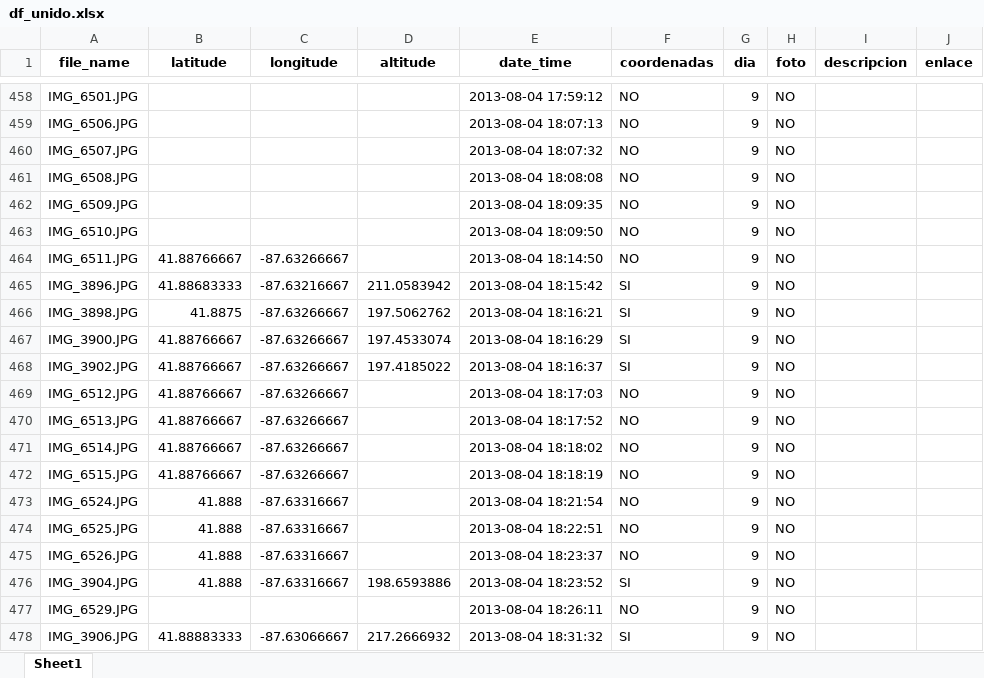
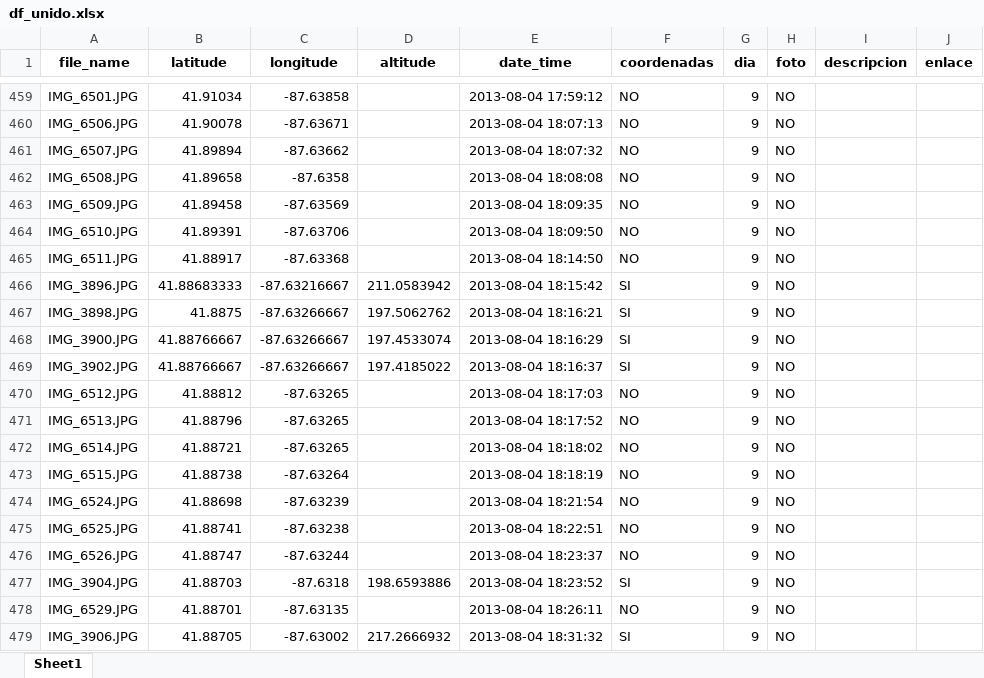
Before and after one commit to RubenMaestre/viaje_usa, an Excel workbook: data/df_unido.xlsx, sheet Sheet1, drawn as a sheet; only a part is shown, gaps mark what is left out; values as stored, in another font and other column widths than the file's, no borders; addresses are those after the commit; the diff covers the shown part only; the diff names each change by its address in the sheet, - before the commit and + after, or states it on an @@ line.

```diff
--- a/data/df_unido.xlsx (sheet Sheet1)
+++ b/data/df_unido.xlsx (sheet Sheet1)
-B459 (latitude): (empty)
+B459 (latitude): 41.91034
-C459 (longitude): (empty)
+C459 (longitude): -87.63858
-B460 (latitude): (empty)
+B460 (latitude): 41.90078
-C460 (longitude): (empty)
+C460 (longitude): -87.63671
-B461 (latitude): (empty)
+B461 (latitude): 41.89894
-C461 (longitude): (empty)
+C461 (longitude): -87.63662
-B462 (latitude): (empty)
+B462 (latitude): 41.89658
-C462 (longitude): (empty)
+C462 (longitude): -87.6358
-B463 (latitude): (empty)
+B463 (latitude): 41.89458
-C463 (longitude): (empty)
+C463 (longitude): -87.63569
-B464 (latitude): (empty)
+B464 (latitude): 41.89391
-C464 (longitude): (empty)
+C464 (longitude): -87.63706
-B465 (latitude): 41.88766667
+B465 (latitude): 41.88917
-C465 (longitude): -87.63266667
+C465 (longitude): -87.63368
-B470 (latitude): 41.88766667
+B470 (latitude): 41.88812
-C470:C472 (longitude): -87.63266667
+C470:C472 (longitude): -87.63265
-B471 (latitude): 41.88766667
+B471 (latitude): 41.88796
-B472 (latitude): 41.88766667
+B472 (latitude): 41.88721
-B473 (latitude): 41.88766667
+B473 (latitude): 41.88738
-C473 (longitude): -87.63266667
+C473 (longitude): -87.63264
-B474 (latitude): 41.888
+B474 (latitude): 41.88698
-C474 (longitude): -87.63316667
+C474 (longitude): -87.63239
-B475 (latitude): 41.888
+B475 (latitude): 41.88741
-C475 (longitude): -87.63316667
+C475 (longitude): -87.63238
-B476 (latitude): 41.888
+B476 (latitude): 41.88747
-C476 (longitude): -87.63316667
+C476 (longitude): -87.63244
-B477 (latitude): 41.888
+B477 (latitude): 41.88703
-C477 (longitude): -87.63316667
+C477 (longitude): -87.6318
-B478 (latitude): (empty)
+B478 (latitude): 41.88701
-C478 (longitude): (empty)
+C478 (longitude): -87.63135
-B479 (latitude): 41.88883333
+B479 (latitude): 41.88705
-C479 (longitude): -87.63066667
+C479 (longitude): -87.63002
```
Also changed, not shown: 2 added rows and 100 edited cells elsewhere in this sheet, 3 other files.
